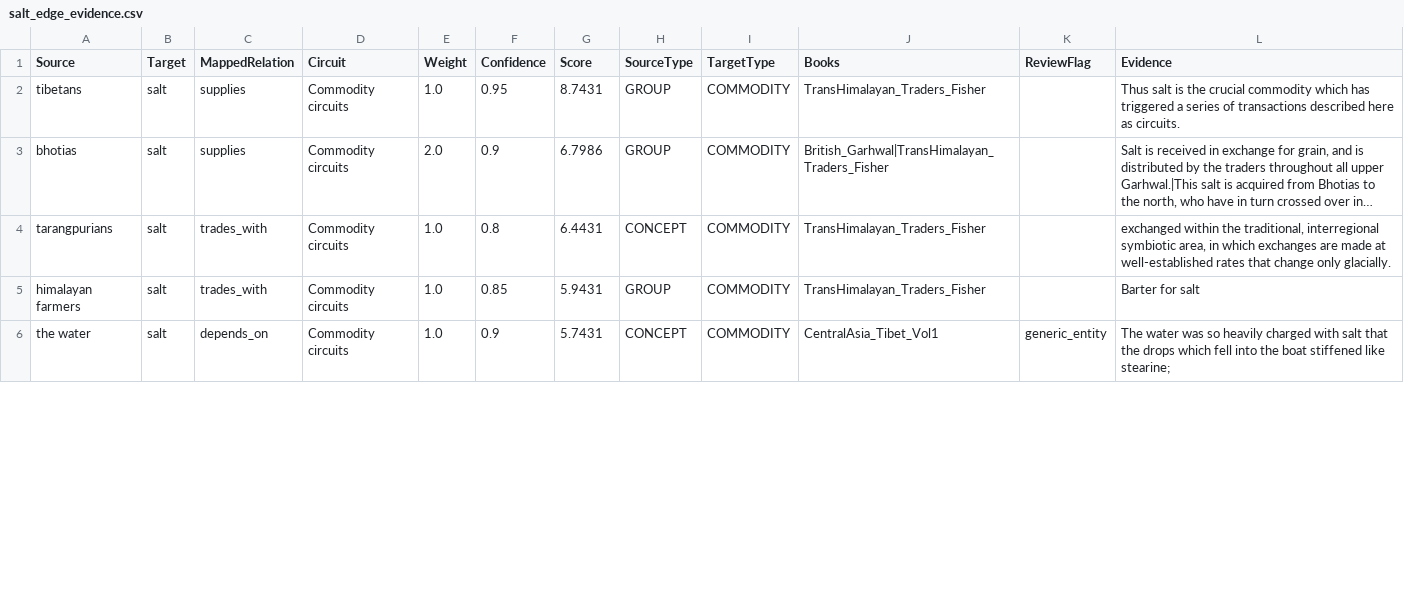
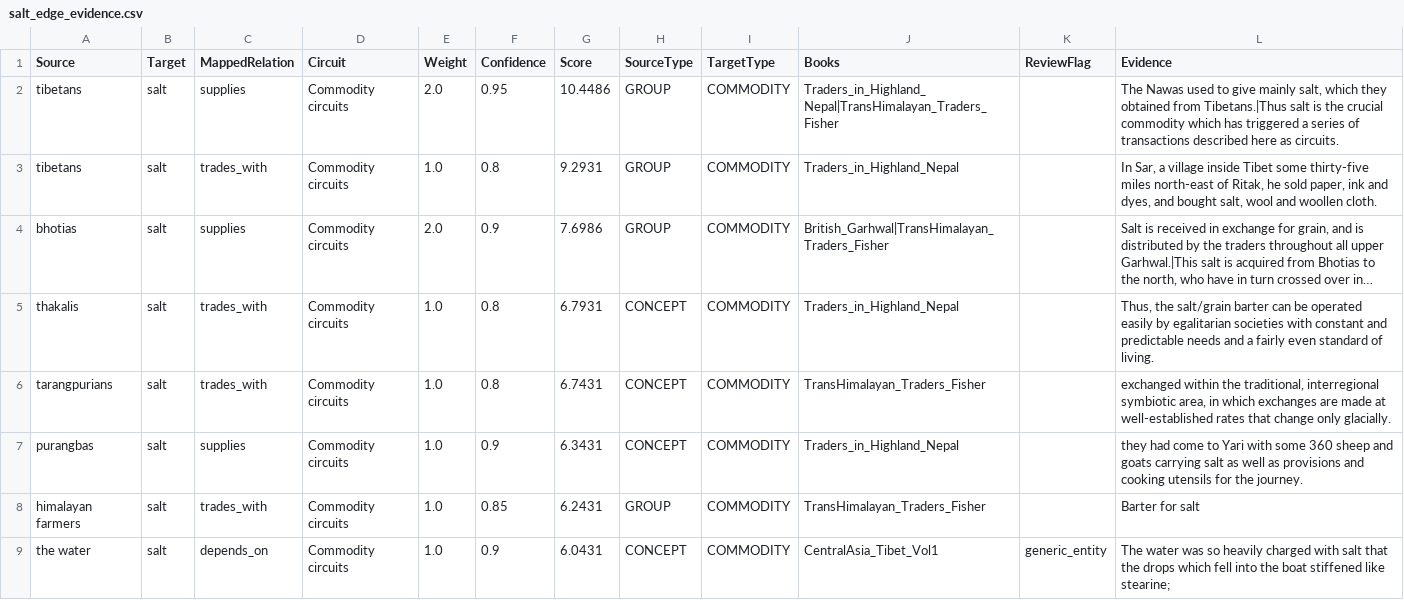
Before and after one commit to argamas23/Research, a CSV file: Mine/outputs/salt_analysis/salt_edge_evidence.csv, drawn as a sheet; only a part is shown; long unchanged cells end in …; addresses are those after the commit; the diff covers the shown part only; the diff names each change by its address in the sheet, - before the commit and + after, or states it on an @@ line.

```diff
--- a/Mine/outputs/salt_analysis/salt_edge_evidence.csv
+++ b/Mine/outputs/salt_analysis/salt_edge_evidence.csv
-E2 (Weight): 1.0
+E2 (Weight): 2.0
-G2 (Score): 8.7431
+G2 (Score): 10.4486
-J2 (Books): TransHimalayan_Traders_Fisher
+J2 (Books): Traders_in_Highland_Nepal|TransHimalayan_Traders_Fisher
-L2 (Evidence): Thus salt is…
+L2 (Evidence): The Nawas used to give mainly salt, which they obtained from Tibetans.|Thus salt is…
+row 3: tibetans | salt | trades_with | Commodity circuits | 1.0 | 0.8 | 9.2931 | GROUP | COMMODITY | Traders_in_Highland_Nepal |  | In Sar, a village inside Tibet some thirty-five miles north-east of Ritak, he sold paper, ink and dyes, and bought salt, wool and woollen cloth.
-G4 (Score): 6.7986
+G4 (Score): 7.6986
+row 5: thakalis | salt | trades_with | Commodity circuits | 1.0 | 0.8 | 6.7931 | CONCEPT | COMMODITY | Traders_in_Highland_Nepal |  | Thus, the salt/grain barter can be operated easily by egalitarian societies with constant and predictable needs and a fairly even standard of living.
-G6 (Score): 6.4431
+G6 (Score): 6.7431
+row 7: purangbas | salt | supplies | Commodity circuits | 1.0 | 0.9 | 6.3431 | CONCEPT | COMMODITY | Traders_in_Highland_Nepal |  | they had come to Yari with some 360 sheep and goats carrying salt as well as provisions and cooking utensils for the journey.
-G8 (Score): 5.9431
+G8 (Score): 6.2431
-G9 (Score): 5.7431
+G9 (Score): 6.0431
```
Also changed, not shown: 5 added rows, 2 removed rows and 21 edited cells elsewhere in this file, Mine/outputs/salt_analysis/salt_all_node_removal_baseline.csv, Mine/outputs/salt_analysis/salt_brokerage_paths.csv, 26 other files.
